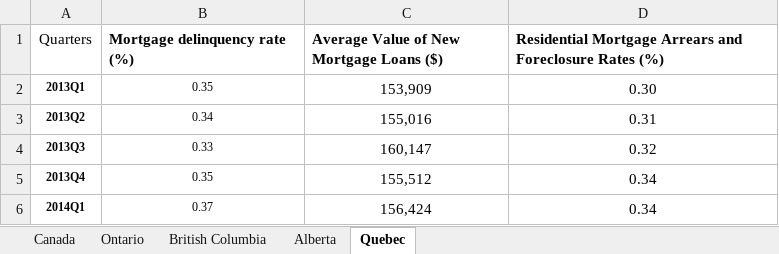
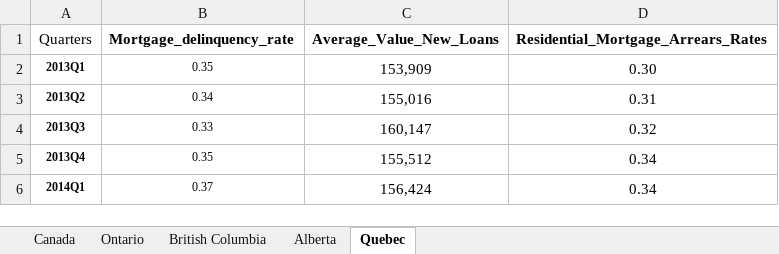
Before and after one commit to rparikh16/Data-Analysis-Project---Group-12, an Excel workbook: Resources/Data_Table_Mortgages.xlsx, sheet Quebec, drawn as a sheet; only a part is shown; values as stored, in another font and other column widths than the file's, no borders; the diff names each change by its address in the sheet, - before the commit and + after, or states it on an @@ line.

```diff
--- a/Resources/Data_Table_Mortgages.xlsx (sheet Quebec)
+++ b/Resources/Data_Table_Mortgages.xlsx (sheet Quebec)
-B1: Mortgage delinquency rate (%)
+B1: Mortgage_delinquency_rate
-C1: Average Value of New Mortgage Loans ($)
+C1: Average_Value_New_Loans
-D1: Residential Mortgage Arrears and Foreclosure Rates (%)
+D1: Residential_Mortgage_Arrears_Rates
```
Also changed, not shown: sheet British Columbia, sheet Canada, sheet Ontario, sheet Alberta, Resources/Housing_Market_Indicators.xlsx.
